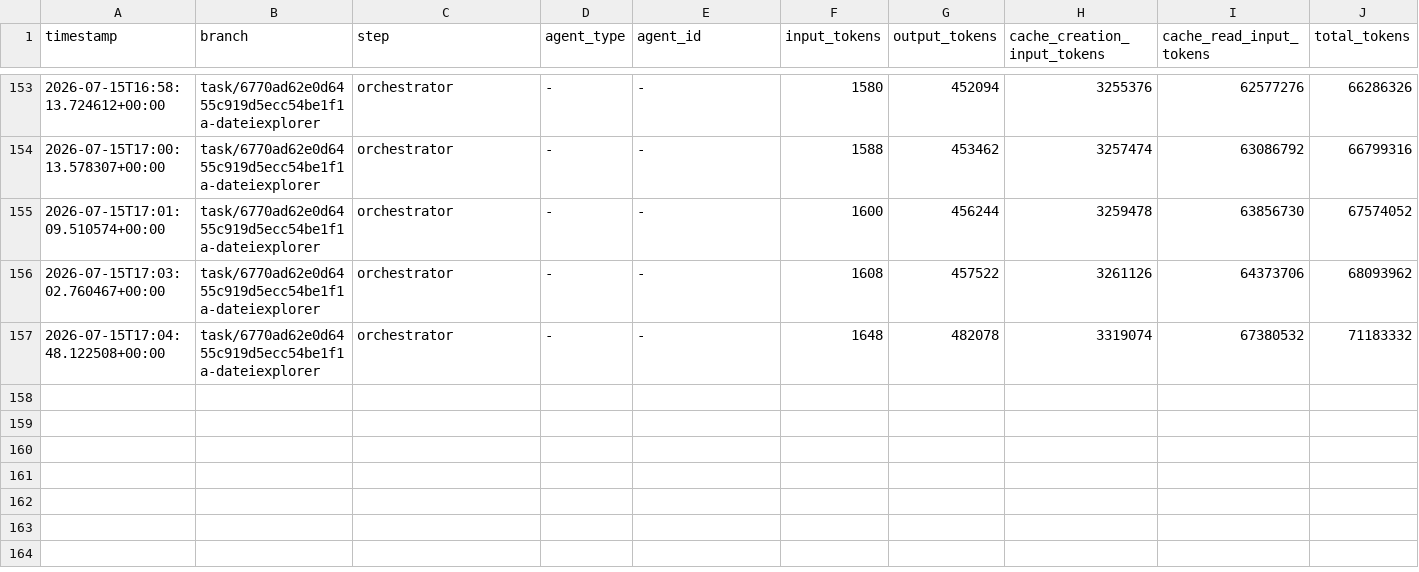
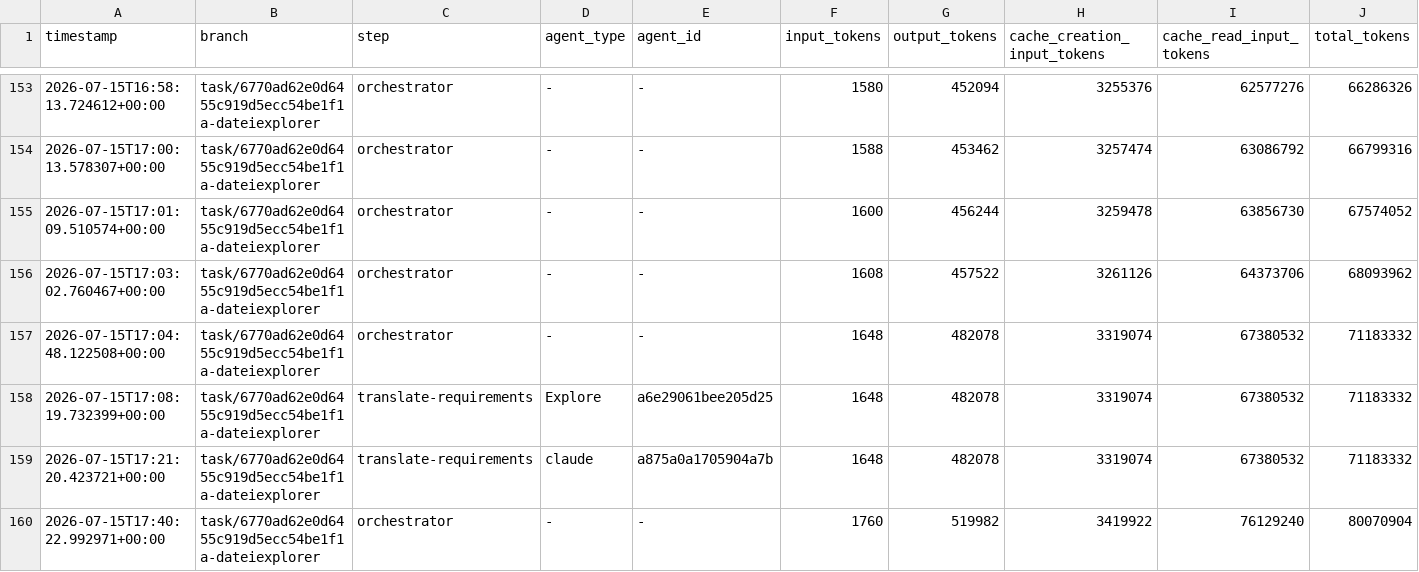
Before and after one commit to martin-stromberg/Softwareschmiede, a CSV file: docs/token-usage-log.csv, drawn as a sheet; only a part is shown, gaps mark what is left out.

Commit message:
chore: Token-Verbrauchsprotokoll aktualisieren

```diff
--- a/docs/token-usage-log.csv
+++ b/docs/token-usage-log.csv
@@ -157 +157,4 @@ timestamp,branch,step,agent_type,agent_id,input_tokens,output_tokens,cache_creat
 2026-07-15T17:04:48.122508+00:00,task/6770ad62e0d6455c919d5ecc54be1f1a-dateiexplorer,orchestrator,-,-,1648,482078,3319074,67380532,71183332
+2026-07-15T17:08:19.732399+00:00,task/6770ad62e0d6455c919d5ecc54be1f1a-dateiexplorer,translate-requirements,Explore,a6e29061bee205d25,1648,482078,3319074,67380532,71183332
+2026-07-15T17:21:20.423721+00:00,task/6770ad62e0d6455c919d5ecc54be1f1a-dateiexplorer,translate-requirements,claude,a875a0a1705904a7b,1648,482078,3319074,67380532,71183332
+2026-07-15T17:40:22.992971+00:00,task/6770ad62e0d6455c919d5ecc54be1f1a-dateiexplorer,orchestrator,-,-,1760,519982,3419922,76129240,80070904
```
